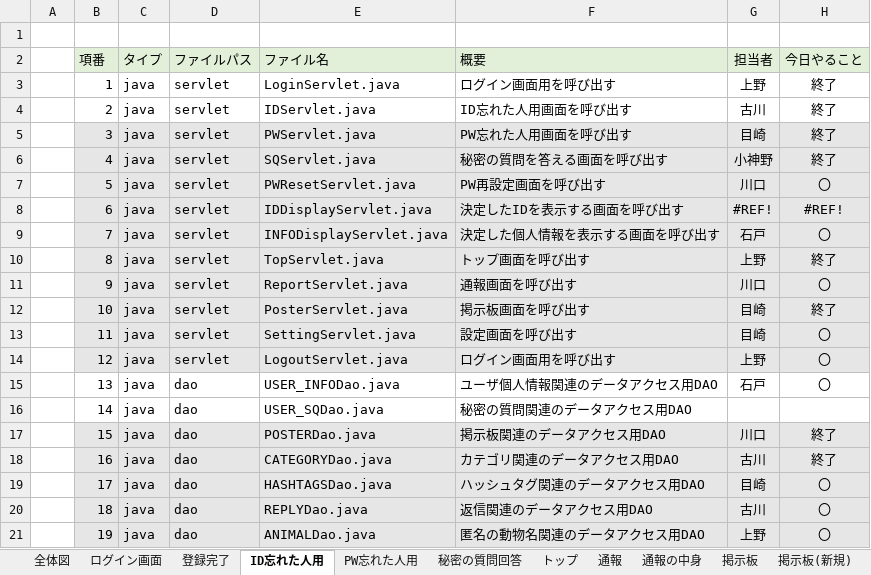
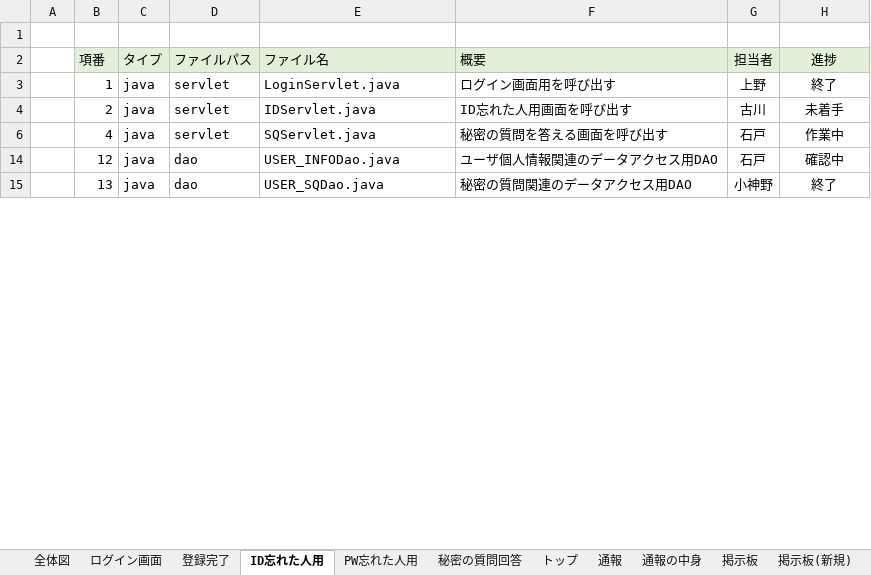
Before and after one commit to dojo2023/D-3, an Excel workbook: doc/ファイル構成一覧表_D3.xlsx, sheet ID忘れた人用, drawn as a sheet; only a part is shown; values as stored, in another font and other column widths than the file's, no borders; conditional formats not drawn; the diff covers the shown part only; the diff names each change by its address in the sheet, - before the commit and + after, or states it on an @@ line.

```diff
--- a/doc/ファイル構成一覧表_D3.xlsx (sheet ID忘れた人用)
+++ b/doc/ファイル構成一覧表_D3.xlsx (sheet ID忘れた人用)
-H2: 今日やること
+H2: 進捗
-H4 (進捗): 終了
+H4 (進捗): 未着手
@@ row 5 hidden:  | 3 | java | servlet | PWServlet.java | PW忘れた人用画面を呼び出す | 目崎 | 終了 @@
-B6:H6 fill: #E7E6E6
+B6:H6 fill: none
-G6 (担当者): 小神野
+G6 (担当者): 石戸
-H6 (進捗): 終了
+H6 (進捗): 作業中
-row 7:  | 5 | java | servlet | PWResetServlet.java | PW再設定画面を呼び出す | 川口 | 〇
-row 8:  | 6 | java | servlet | IDDisplayServlet.java | 決定したIDを表示する画面を呼び出す | #REF! | #REF!
-row 9:  | 7 | java | servlet | INFODisplayServlet.java | 決定した個人情報を表示する画面を呼び出す | 石戸 | 〇
-row 10:  | 8 | java | servlet | TopServlet.java | トップ画面を呼び出す | 上野 | 終了
-row 11:  | 9 | java | servlet | ReportServlet.java | 通報画面を呼び出す | 川口 | 〇
-row 12:  | 10 | java | servlet | PosterServlet.java | 掲示板画面を呼び出す | 目崎 | 終了
-row 13:  | 11 | java | servlet | SettingServlet.java | 設定画面を呼び出す | 目崎 | 〇
-B14:H14 fill: #E7E6E6
+B14:H14 fill: none
-D14 (ファイルパス): servlet
+D14 (ファイルパス): dao
-E14 (ファイル名): LogoutServlet.java
+E14 (ファイル名): USER_INFODao.java
-F14 (概要): ログイン画面用を呼び出す
+F14 (概要): ユーザ個人情報関連のデータアクセス用DAO
-G14 (担当者): 上野
+G14 (担当者): 石戸
-H14 (進捗): 〇
+H14 (進捗): 確認中
-E15 (ファイル名): USER_INFODao.java
+E15 (ファイル名): USER_SQDao.java
-F15 (概要): ユーザ個人情報関連のデータアクセス用DAO
+F15 (概要): 秘密の質問関連のデータアクセス用DAO
-G15 (担当者): 石戸
+G15 (担当者): 小神野
-H15 (進捗): 〇
+H15 (進捗): 終了
-row 16:  | 14 | java | dao | USER_SQDao.java | 秘密の質問関連のデータアクセス用DAO
-row 17:  | 15 | java | dao | POSTERDao.java | 掲示板関連のデータアクセス用DAO | 川口 | 終了
-row 18:  | 16 | java | dao | CATEGORYDao.java | カテゴリ関連のデータアクセス用DAO | 古川 | 終了
-row 19:  | 17 | java | dao | HASHTAGSDao.java | ハッシュタグ関連のデータアクセス用DAO | 目崎 | 〇
-row 20:  | 18 | java | dao | REPLYDao.java | 返信関連のデータアクセス用DAO | 古川 | 〇
-row 21:  | 19 | java | dao | ANIMALDao.java | 匿名の動物名関連のデータアクセス用DAO | 上野 | 〇
```
Also changed, not shown: 21 removed rows, 50 edited cells and cell formats elsewhere in this sheet, sheet 登録完了, sheet PW忘れた人用, sheet トップ, sheet 秘密の質問回答, sheet 設定, sheet ログイン画面, 6 more sheets, formulas that keep their value, hidden cells, doc/機能一覧_D3.xlsx, doc/進捗管理表_D3.xlsx.
